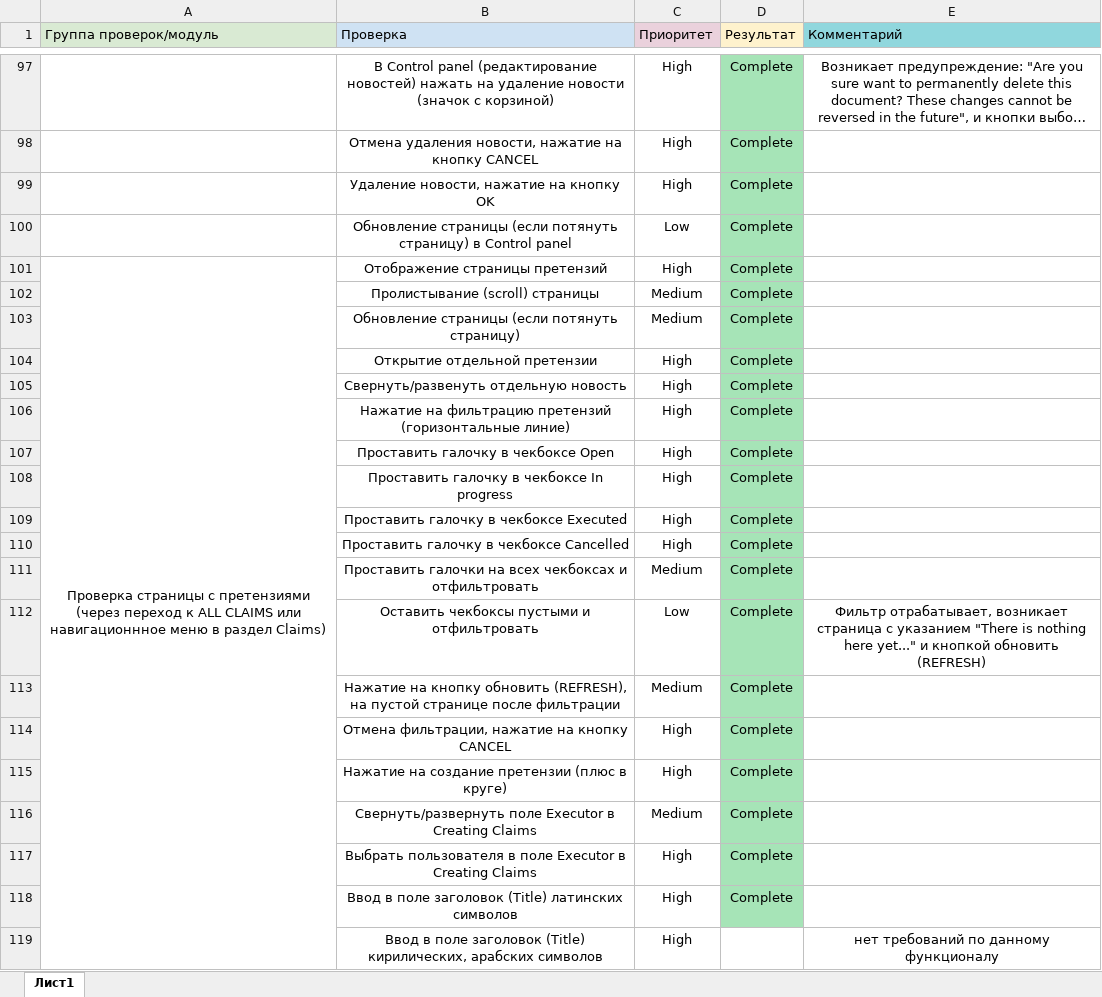
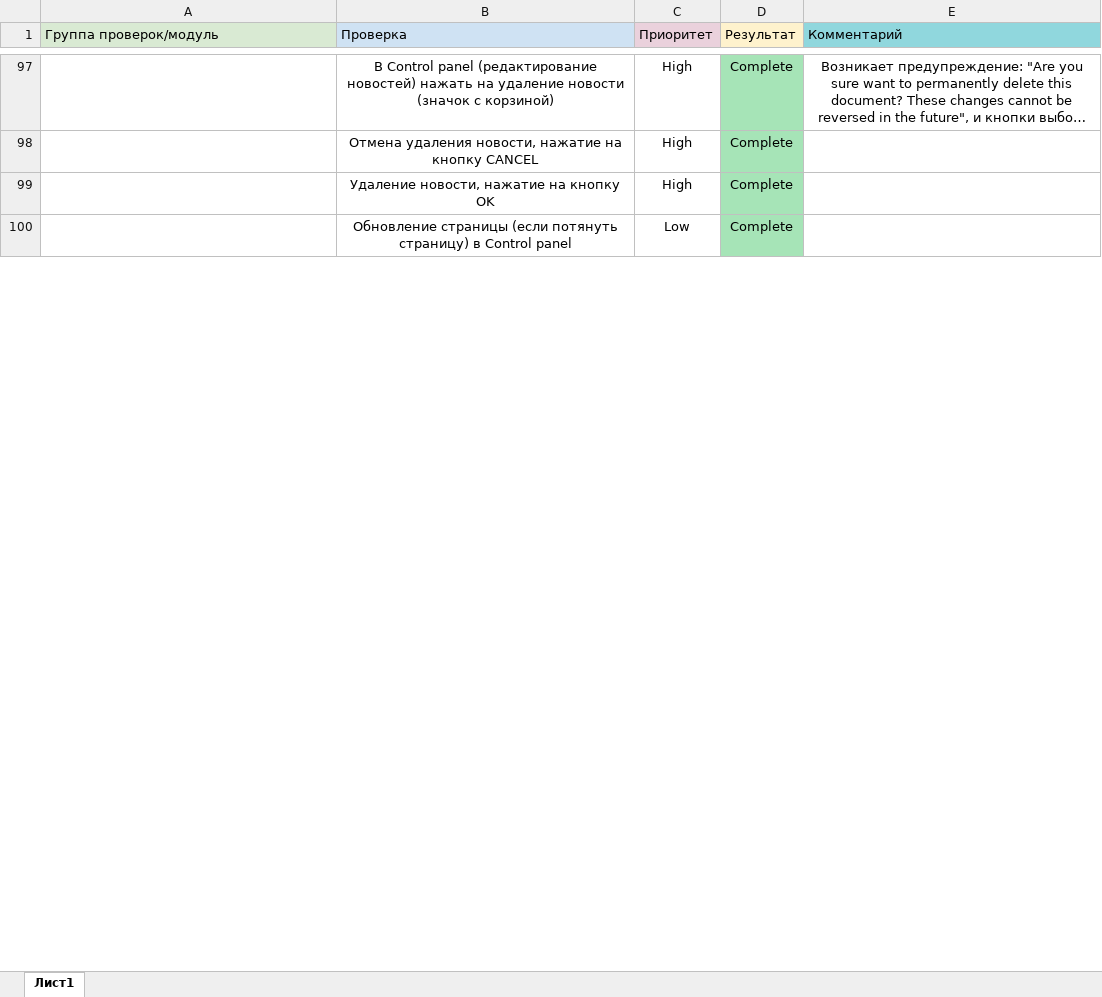
Before and after one commit to ChernovSTEST/QAMID_DIPLOM, an Excel workbook: Check.xlsx, sheet Лист1, drawn as a sheet; only a part is shown, gaps mark what is left out; long unchanged cells end in …; values as stored, in another font and other column widths than the file's, no borders; the diff covers the shown part only; the diff names each change by its address in the sheet, - before the commit and + after, or states it on an @@ line.

```diff
--- a/Check.xlsx (sheet Лист1)
+++ b/Check.xlsx (sheet Лист1)
-row 101: Проверка страницы с претензиями (через переход к ALL CLAIMS или навигационнное меню в раздел Claims) | Отображение страницы претензий | High | Complete
-row 102:  | Пролистывание (scroll) страницы | Medium | Complete
-row 103:  | Обновление страницы (если потянуть страницу) | Medium | Complete
-row 104:  | Открытие отдельной претензии | High | Complete
-row 105:  | Свернуть/развенуть отдельную новость | High | Complete
-row 106:  | Нажатие на фильтрацию претензий (горизонтальные линие) | High | Complete
-row 107:  | Проставить галочку в чекбоксе Open | High | Complete
-row 108:  | Проставить галочку в чекбоксе In progress | High | Complete
-row 109:  | Проставить галочку в чекбоксе Executed | High | Complete
-row 110:  | Проставить галочку в чекбоксе Cancelled | High | Complete
-row 111:  | Проставить галочки на всех чекбоксах и отфильтровать | Medium | Complete
-row 112:  | Оставить чекбоксы пустыми и отфильтровать | Low | Complete | Фильтр отрабатывает, возникает страница с указанием "There is nothing here yet..." и кнопкой обновить (REFRESH)
-row 113:  | Нажатие на кнопку обновить (REFRESH), на пустой странице после фильтрации | Medium | Complete
-row 114:  | Отмена фильтрации, нажатие на кнопку CANCEL | High | Complete
-row 115:  | Нажатие на создание претензии (плюс в круге) | High | Complete
-row 116:  | Свернуть/развернуть поле Executor в Creating Claims | Medium | Complete
-row 117:  | Выбрать пользователя в поле Executor в Creating Claims | High | Complete
-row 118:  | Ввод в поле заголовок (Title) латинских символов | High | Complete
-row 119:  | Ввод в поле заголовок (Title) кирилических, арабских символов | High |  | нет требований по данному функционалу
```
Also changed, not shown: 44 removed rows, 22 edited cells and merged cells elsewhere in this sheet, Cases.xlsx, 1 other file.
